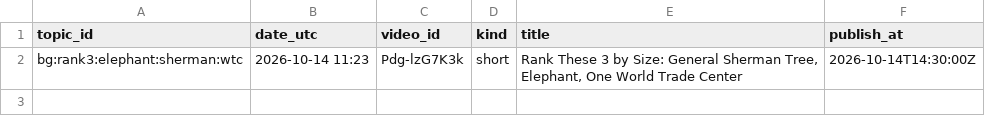
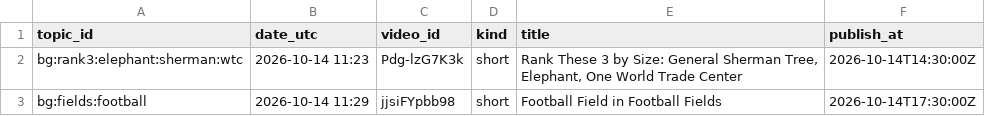
Before and after one commit to olgunkadirgulhan/fox-run-kids, a CSV file: records/bigger_published.csv, drawn as a sheet.

Commit message:
bigger: 2026-10-14-1130

```diff
--- a/records/bigger_published.csv
+++ b/records/bigger_published.csv
@@ -2 +2,2 @@ topic_id,date_utc,video_id,kind,title,publish_at
 bg:rank3:elephant:sherman:wtc,2026-10-14 11:23,Pdg-lzG7K3k,short,"Rank These 3 by Size: General Sherman Tree, Elephant, One World Trade Center",2026-10-14T14:30:00Z
+bg:fields:football,2026-10-14 11:29,jjsiFYpbb98,short,Football Field in Football Fields,2026-10-14T17:30:00Z
```
